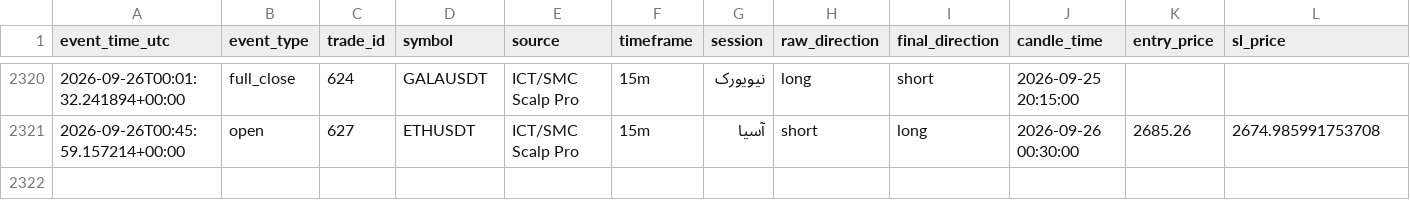
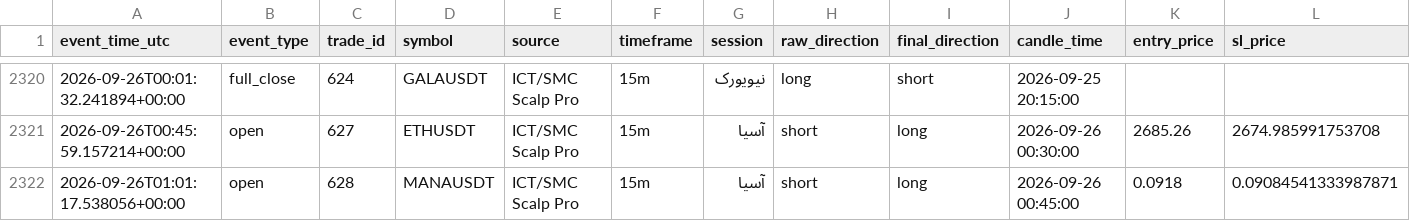
Before and after one commit to amirtorofi-sketch/Crypto-Signal-Bot, a CSV file: trades_log.csv, drawn as a sheet; only a part is shown, gaps mark what is left out; rows hold the shown columns only; the diff names each change by its address in the sheet, - before the commit and + after, or states it on an @@ line.

```diff
--- a/trades_log.csv
+++ b/trades_log.csv
+row 2322: 2026-09-26T01:01:17.538056+00:00 | open | 628 | MANAUSDT | ICT/SMC Scalp Pro | 15m | آسیا | short | long | 2026-09-26 00:45:00 | 0.0918 | 0.09084541333987871
```
Also changed, not shown: 2 other files.
